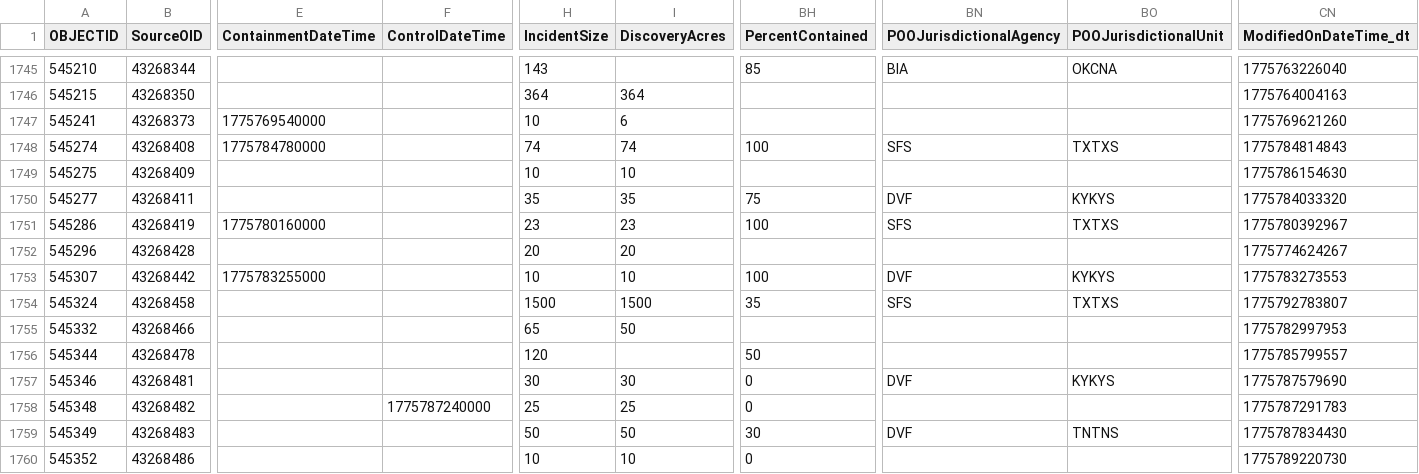
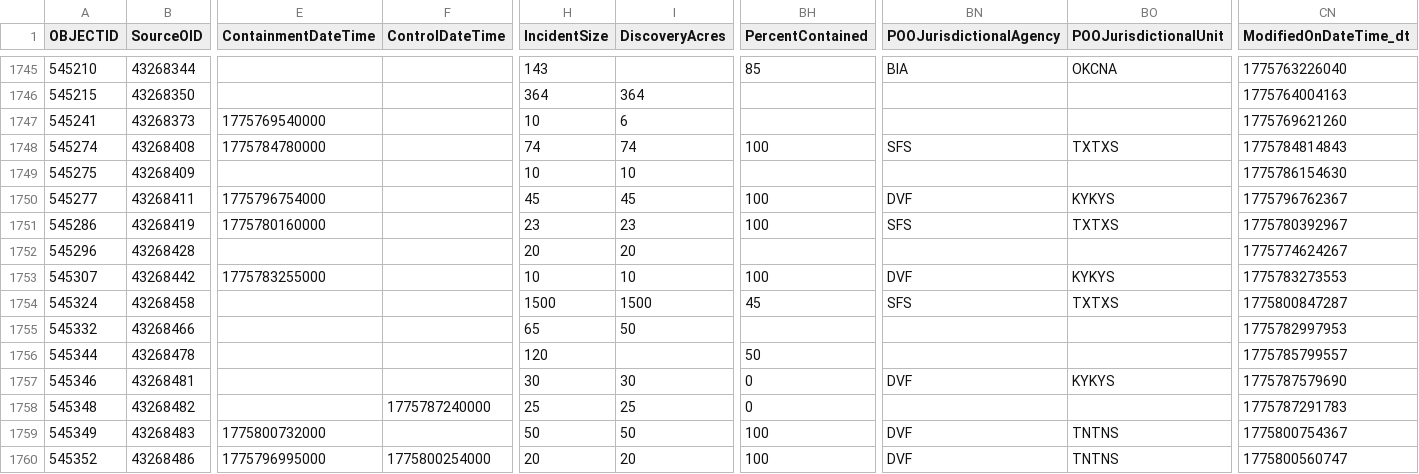
Before and after one commit to githamm/wildfire-tracker, a CSV file: data/wildfire_ytd.csv, drawn as a sheet; only a part is shown, gaps mark what is left out; the diff names each change by its address in the sheet, - before the commit and + after, or states it on an @@ line.

```diff
--- a/data/wildfire_ytd.csv
+++ b/data/wildfire_ytd.csv
-E1750 (ContainmentDateTime): (empty)
+E1750 (ContainmentDateTime): 1775796754000
-H1750 (IncidentSize): 35
+H1750 (IncidentSize): 45
-I1750 (DiscoveryAcres): 35
+I1750 (DiscoveryAcres): 45
-BH1750 (PercentContained): 75
+BH1750 (PercentContained): 100
-CN1750 (ModifiedOnDateTime_dt): 1775784033320
+CN1750 (ModifiedOnDateTime_dt): 1775796762367
-BH1754 (PercentContained): 35
+BH1754 (PercentContained): 45
-CN1754 (ModifiedOnDateTime_dt): 1775792783807
+CN1754 (ModifiedOnDateTime_dt): 1775800847287
-E1759 (ContainmentDateTime): (empty)
+E1759 (ContainmentDateTime): 1775800732000
-BH1759 (PercentContained): 30
+BH1759 (PercentContained): 100
-CN1759 (ModifiedOnDateTime_dt): 1775787834430
+CN1759 (ModifiedOnDateTime_dt): 1775800754367
-E1760 (ContainmentDateTime): (empty)
+E1760 (ContainmentDateTime): 1775796995000
-F1760 (ControlDateTime): (empty)
+F1760 (ControlDateTime): 1775800254000
-H1760 (IncidentSize): 10
+H1760 (IncidentSize): 20
-I1760 (DiscoveryAcres): 10
+I1760 (DiscoveryAcres): 20
-BH1760 (PercentContained): 0
+BH1760 (PercentContained): 100
-BN1760 (POOJurisdictionalAgency): (empty)
+BN1760 (POOJurisdictionalAgency): DVF
-BO1760 (POOJurisdictionalUnit): (empty)
+BO1760 (POOJurisdictionalUnit): TNTNS
-CN1760 (ModifiedOnDateTime_dt): 1775789220730
+CN1760 (ModifiedOnDateTime_dt): 1775800560747
```
